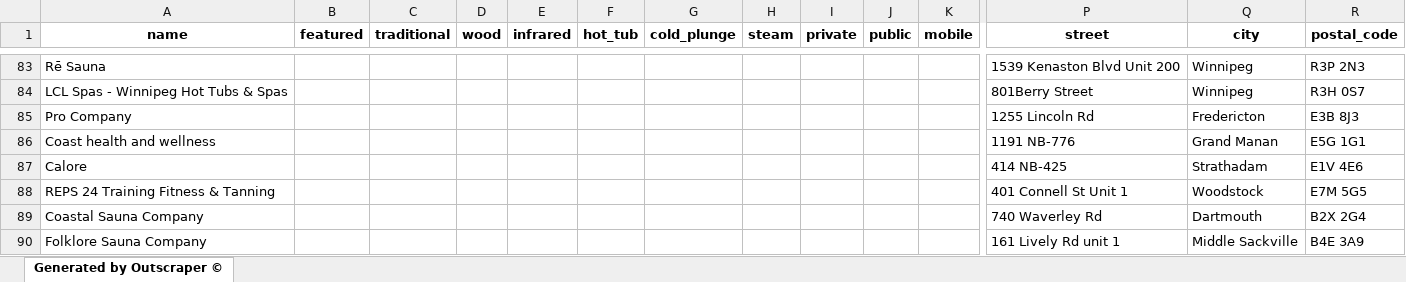
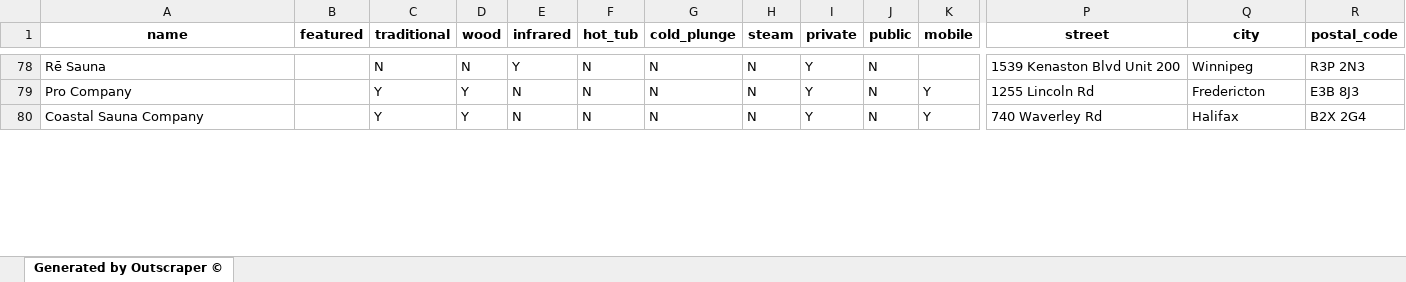
Before and after one commit to willemsims/sauna, an Excel workbook: data/saunas.xlsx, sheet Generated by Outscraper ©, drawn as a sheet; only a part is shown, gaps mark what is left out; values as stored, in another font and other column widths than the file's, no borders; removed rows and columns are numbered as before the commit, all else as after; rows hold the shown columns only; the diff covers the shown part only; the diff names each change by its address in the sheet, - before the commit and + after, or states it on an @@ line.

```diff
--- a/data/saunas.xlsx (sheet Generated by Outscraper ©)
+++ b/data/saunas.xlsx (sheet Generated by Outscraper ©)
-C78 (traditional): (empty)
+C78 (traditional): N
-D78 (wood): (empty)
+D78 (wood): N
-E78 (infrared): (empty)
+E78 (infrared): Y
-F78 (hot_tub): (empty)
+F78 (hot_tub): N
-G78 (cold_plunge): (empty)
+G78 (cold_plunge): N
-H78 (steam): (empty)
+H78 (steam): N
-I78 (private): (empty)
+I78 (private): Y
-J78 (public): (empty)
+J78 (public): N
-row 84: LCL Spas - Winnipeg Hot Tubs & Spas |  |  |  |  |  |  |  |  |  |  | 801Berry Street | Winnipeg | R3H 0S7
-C79 (traditional): (empty)
+C79 (traditional): Y
-D79 (wood): (empty)
+D79 (wood): Y
-E79 (infrared): (empty)
+E79 (infrared): N
-F79 (hot_tub): (empty)
+F79 (hot_tub): N
-G79 (cold_plunge): (empty)
+G79 (cold_plunge): N
-H79 (steam): (empty)
+H79 (steam): N
-I79 (private): (empty)
+I79 (private): Y
-J79 (public): (empty)
+J79 (public): N
-K79 (mobile): (empty)
+K79 (mobile): Y
-row 86: Coast health and wellness |  |  |  |  |  |  |  |  |  |  | 1191 NB-776 | Grand Manan | E5G 1G1
-row 87: Calore |  |  |  |  |  |  |  |  |  |  | 414 NB-425 | Strathadam | E1V 4E6
-row 88: REPS 24 Training Fitness & Tanning |  |  |  |  |  |  |  |  |  |  | 401 Connell St Unit 1 | Woodstock | E7M 5G5
-C80 (traditional): (empty)
+C80 (traditional): Y
-D80 (wood): (empty)
+D80 (wood): Y
-E80 (infrared): (empty)
+E80 (infrared): N
-F80 (hot_tub): (empty)
+F80 (hot_tub): N
-G80 (cold_plunge): (empty)
+G80 (cold_plunge): N
-H80 (steam): (empty)
+H80 (steam): N
-I80 (private): (empty)
+I80 (private): Y
-J80 (public): (empty)
+J80 (public): N
-K80 (mobile): (empty)
+K80 (mobile): Y
-Q80 (city): Dartmouth
+Q80 (city): Halifax
-row 90: Folklore Sauna Company |  |  |  |  |  |  |  |  |  |  | 161 Lively Rd unit 1 | Middle Sackville | B4E 3A9
```
Also changed, not shown: 55 removed rows and 271 edited cells elsewhere in this sheet, 4 other files.
